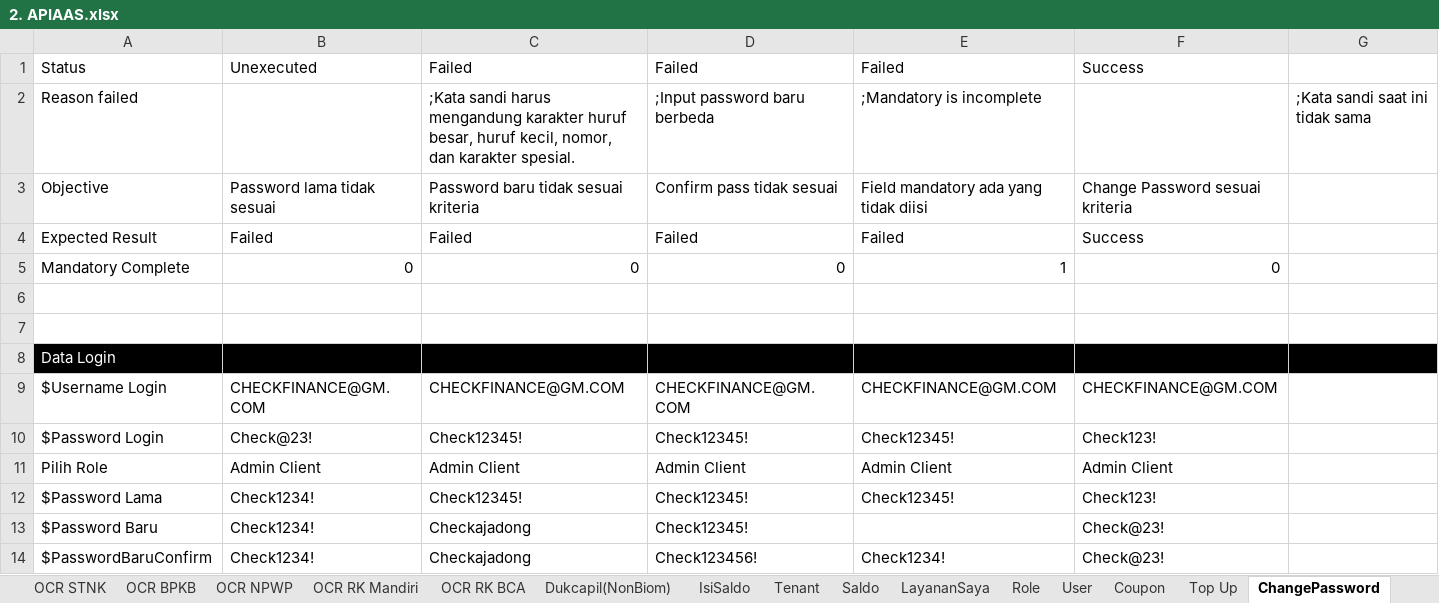
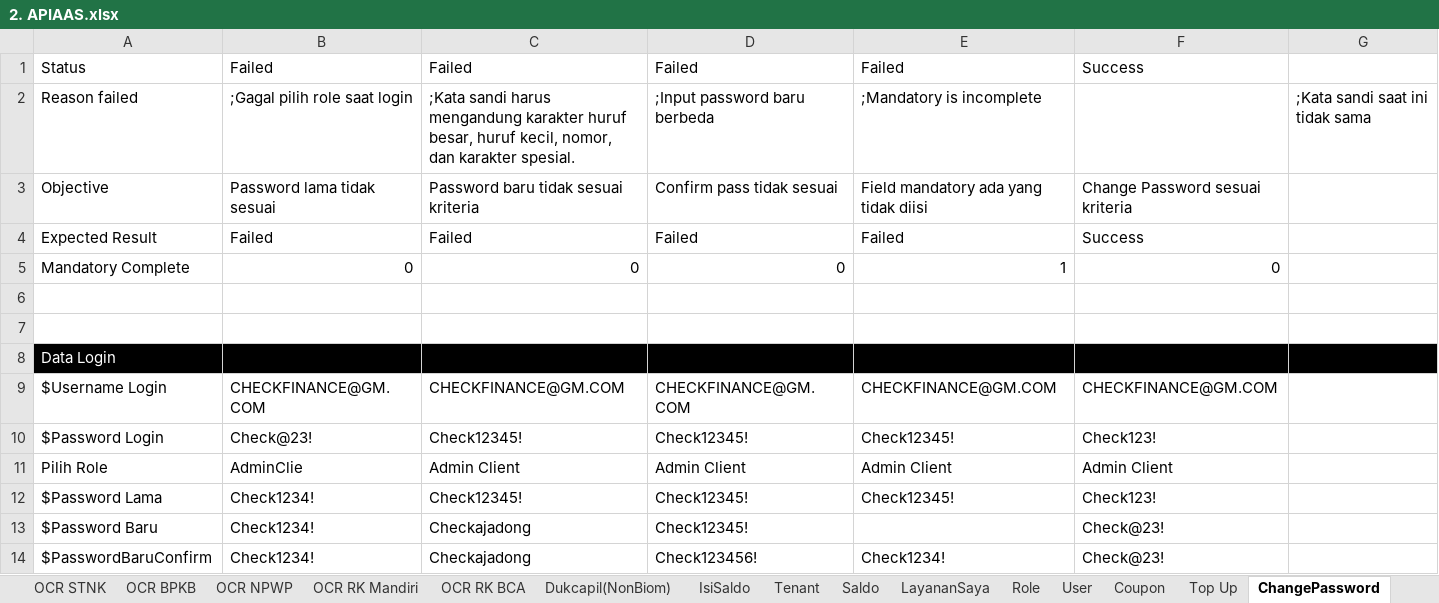
Before and after one commit to qcadins/ATAPIAAS, an Excel workbook: Excel/2. APIAAS.xlsx, sheet ChangePassword, drawn as a sheet; values as stored, in another font and other column widths than the file's, no borders; conditional formats not drawn; the diff names each change by its address in the sheet, - before the commit and + after, or states it on an @@ line.

```diff
--- a/Excel/2. APIAAS.xlsx (sheet ChangePassword)
+++ b/Excel/2. APIAAS.xlsx (sheet ChangePassword)
-B1: Unexecuted
+B1: Failed
-B2: (empty)
+B2: ;Gagal pilih role saat login
-B11: Admin Client
+B11: AdminClie
```
Also changed, not shown: 1 other file.
